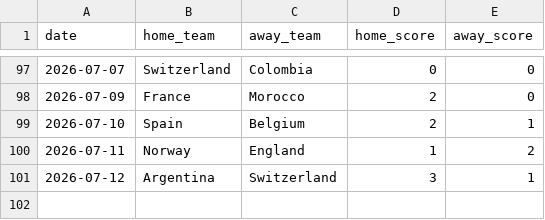
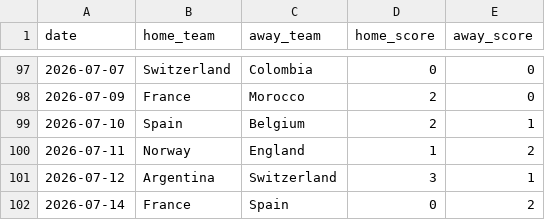
Before and after one commit to dilipna/wc26-mlops, a CSV file: data/live/results_log.csv, drawn as a sheet; only a part is shown, gaps mark what is left out.

```diff
--- a/data/live/results_log.csv
+++ b/data/live/results_log.csv
@@ -101 +101,2 @@ date,home_team,away_team,home_score,away_score
 2026-07-12,Argentina,Switzerland,3,1
+2026-07-14,France,Spain,0,2
```
Also changed, not shown: data/monitoring/data_quality_history.csv, data/monitoring/drift_history.csv, 13 other files.
